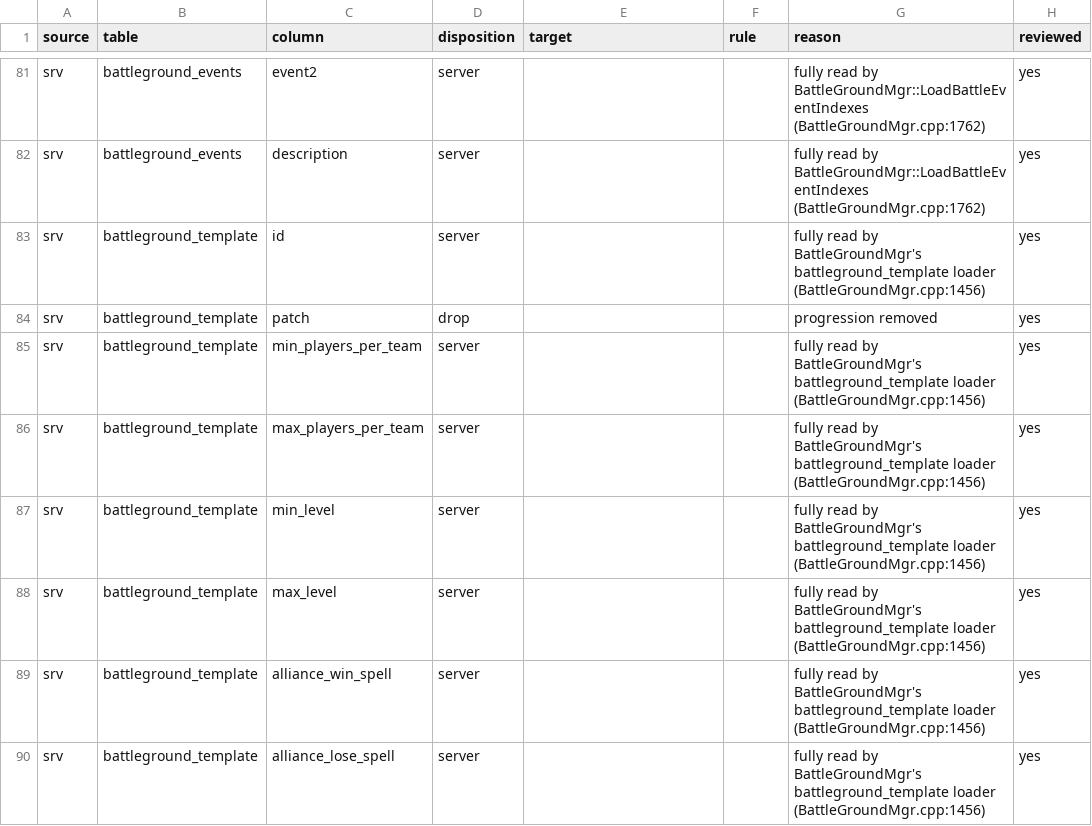
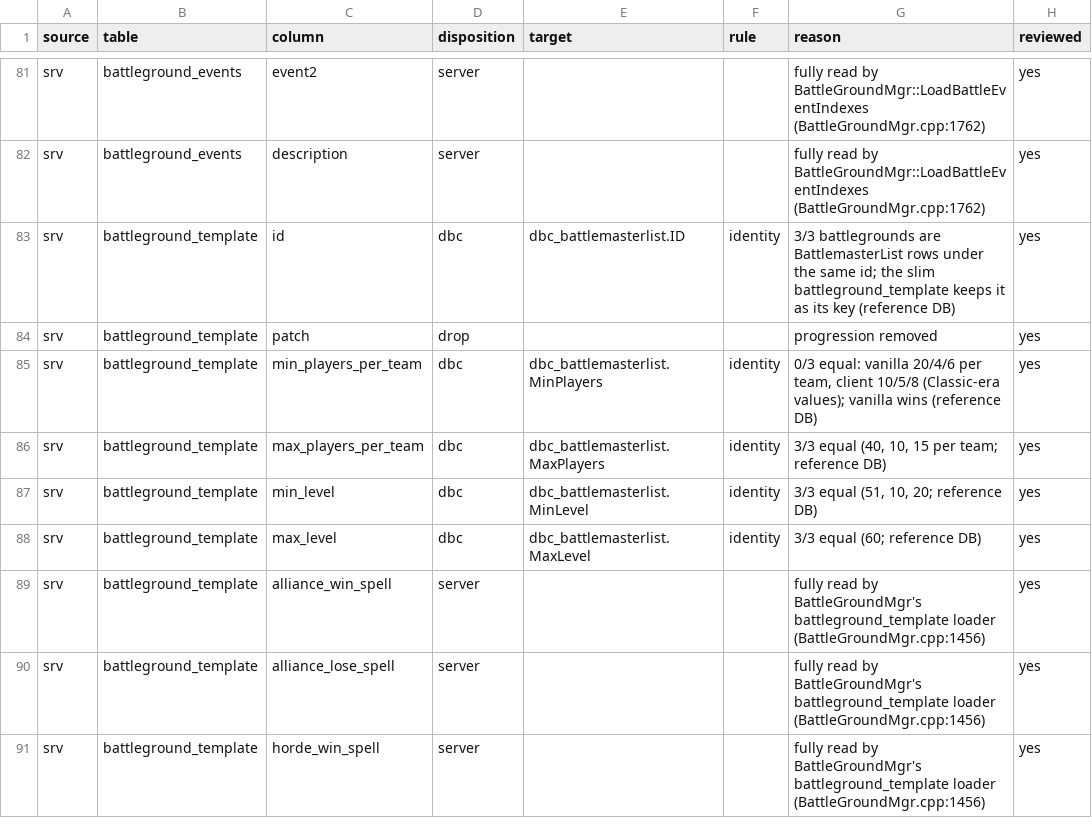
Before and after one commit to smangos-project/smangos, a TSV file: tools/database_tool/Spec/columns.tsv, drawn as a sheet; only a part is shown, gaps mark what is left out; the shorter side is filled out with more unchanged rows.

```diff
--- a/tools/database_tool/Spec/columns.tsv
+++ b/tools/database_tool/Spec/columns.tsv
@@ -82,8 +82,8 @@ srv	battleground_events	event2	server			fully read by BattleGroundMgr::LoadBattl
 srv	battleground_events	description	server			fully read by BattleGroundMgr::LoadBattleEventIndexes (BattleGroundMgr.cpp:1762)	yes
-srv	battleground_template	id	server			fully read by BattleGroundMgr's battleground_template loader (BattleGroundMgr.cpp:1456)	yes
+srv	battleground_template	id	dbc	dbc_battlemasterlist.ID	identity	3/3 battlegrounds are BattlemasterList rows under the same id; the slim battleground_template keeps it as its key (reference DB)	yes
 srv	battleground_template	patch	drop			progression removed	yes
-srv	battleground_template	min_players_per_team	server			fully read by BattleGroundMgr's battleground_template loader (BattleGroundMgr.cpp:1456)	yes
-srv	battleground_template	max_players_per_team	server			fully read by BattleGroundMgr's battleground_template loader (BattleGroundMgr.cpp:1456)	yes
-srv	battleground_template	min_level	server			fully read by BattleGroundMgr's battleground_template loader (BattleGroundMgr.cpp:1456)	yes
-srv	battleground_template	max_level	server			fully read by BattleGroundMgr's battleground_template loader (BattleGroundMgr.cpp:1456)	yes
+srv	battleground_template	min_players_per_team	dbc	dbc_battlemasterlist.MinPlayers	identity	0/3 equal: vanilla 20/4/6 per team, client 10/5/8 (Classic-era values); vanilla wins (reference DB)	yes
+srv	battleground_template	max_players_per_team	dbc	dbc_battlemasterlist.MaxPlayers	identity	3/3 equal (40, 10, 15 per team; reference DB)	yes
+srv	battleground_template	min_level	dbc	dbc_battlemasterlist.MinLevel	identity	3/3 equal (51, 10, 20; reference DB)	yes
+srv	battleground_template	max_level	dbc	dbc_battlemasterlist.MaxLevel	identity	3/3 equal (60; reference DB)	yes
 srv	battleground_template	alliance_win_spell	server			fully read by BattleGroundMgr's battleground_template loader (BattleGroundMgr.cpp:1456)	yes
```
Also changed, not shown: tools/database_tool/Spec/dbc-columns.tsv.
